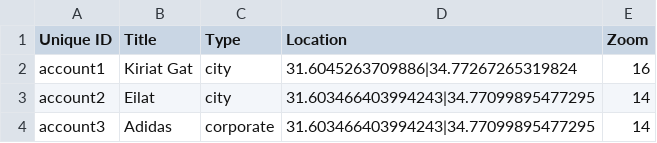
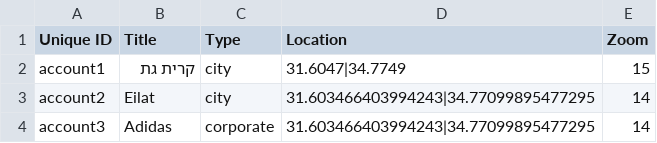
Before and after one commit to Gizra/negawatt-server, a CSV file: negawatt/modules/custom/negawatt_migrate/csv/node/account.csv, drawn as a sheet.

```diff
--- a/negawatt/modules/custom/negawatt_migrate/csv/node/account.csv
+++ b/negawatt/modules/custom/negawatt_migrate/csv/node/account.csv
@@ -1,3 +1,3 @@
 Unique ID,Title,Type,Location,Zoom
-account1,Kiriat Gat,city,31.6045263709886|34.77267265319824,16
+account1,קרית גת,city,31.6047|34.7749,15
 account2,Eilat,city,31.603466403994243|34.77099895477295,14
```
Also changed, not shown: 24 other files.
